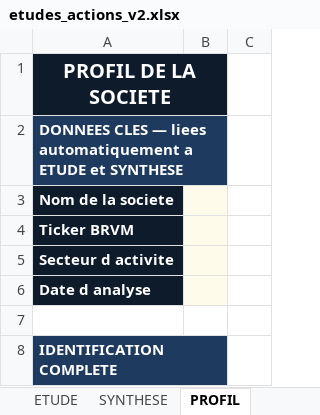
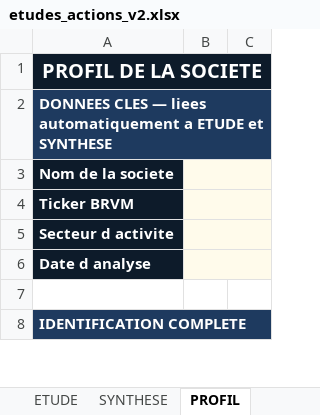
Before and after one commit to tiahogeraldjoel-eng/Cloud-claude-tiaho, an Excel workbook: brvm-analyzer/etudes_actions_v2.xlsx, sheet PROFIL, drawn as a sheet; only a part is shown; values as stored, in another font and other column widths than the file's, no borders; the diff covers the shown part only; the diff names each change by its address in the sheet, - before the commit and + after, or states it on an @@ line.

```diff
--- a/brvm-analyzer/etudes_actions_v2.xlsx (sheet PROFIL)
+++ b/brvm-analyzer/etudes_actions_v2.xlsx (sheet PROFIL)
-A1:B1 merged
+A1:C1 merged
-C1 fill: none
+C1 fill: #0D1B2A
-A2:B2 merged
+A2:C2 merged
-C2 fill: none
+C2 fill: #1E3A5F
+B3:C3 merged
+B4:C4 merged
+B5:C5 merged
+B6:C6 merged
-A8:B8 merged
+A8:C8 merged
-C8 fill: none
+C8 fill: #1E3A5F
```
Also changed, not shown: 6 edited cells, cell formats and merged cells elsewhere in this sheet, sheet ETUDE, formulas that keep their value, 1 other file.
